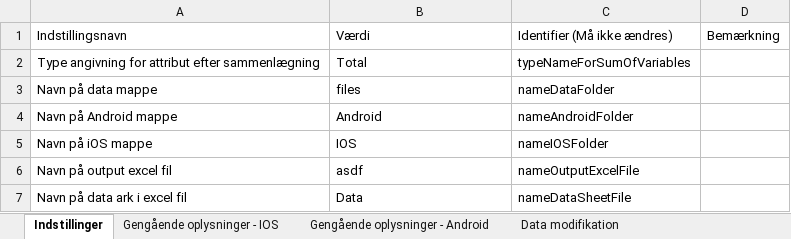
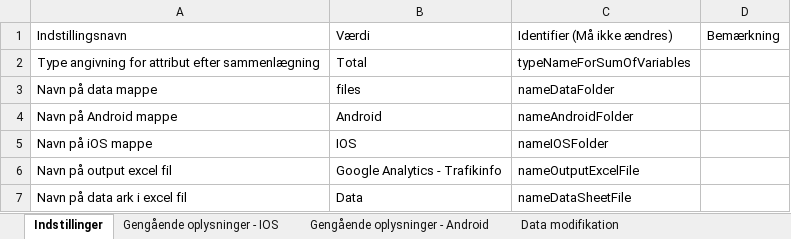
Before and after one commit to LasseJensen213/ExcelAnalyser, an Excel workbook: ExcelAnalyzer/Kontrol dokument.xlsx, sheet Indstillinger, drawn as a sheet; values as stored, in another font and other column widths than the file's, no borders; the diff names each change by its address in the sheet, - before the commit and + after, or states it on an @@ line.

```diff
--- a/ExcelAnalyzer/Kontrol dokument.xlsx (sheet Indstillinger)
+++ b/ExcelAnalyzer/Kontrol dokument.xlsx (sheet Indstillinger)
-B6: asdf
+B6: Google Analytics - Trafikinfo
```
Also changed, not shown: sheet Gengående oplysninger - IOS, sheet Gengående oplysninger - Android, sheet Data modifikation, 6 other files.
